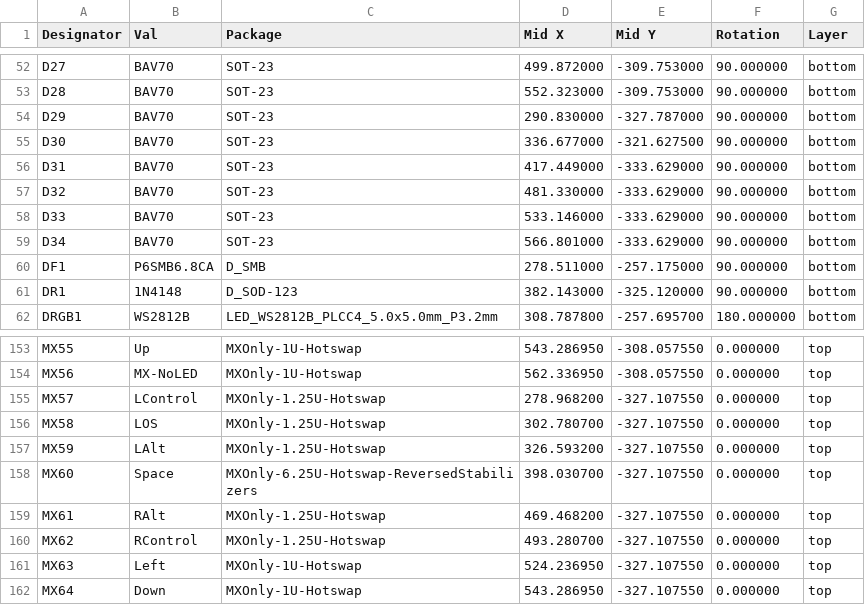
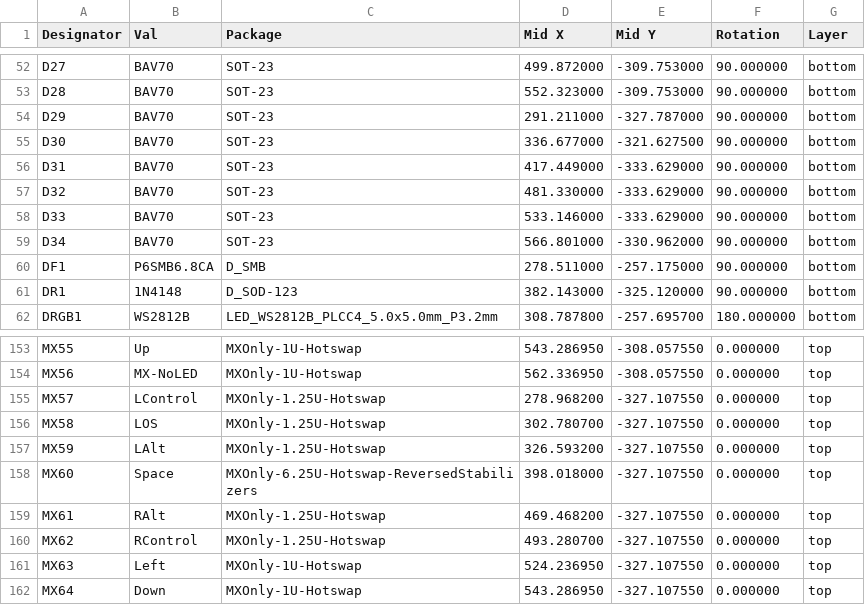
Before and after one commit to nicoles/sixtyfive, a CSV file: sixtyfive_cpl_jlc.csv, drawn as a sheet; only a part is shown, gaps mark what is left out.

```diff
--- a/sixtyfive_cpl_jlc.csv
+++ b/sixtyfive_cpl_jlc.csv
@@ -53,3 +53,3 @@ D27,BAV70,SOT-23,499.872000,-309.753000,90.000000,bottom
 D28,BAV70,SOT-23,552.323000,-309.753000,90.000000,bottom
-D29,BAV70,SOT-23,290.830000,-327.787000,90.000000,bottom
+D29,BAV70,SOT-23,291.211000,-327.787000,90.000000,bottom
 D30,BAV70,SOT-23,336.677000,-321.627500,90.000000,bottom
@@ -58,3 +58,3 @@ D32,BAV70,SOT-23,481.330000,-333.629000,90.000000,bottom
 D33,BAV70,SOT-23,533.146000,-333.629000,90.000000,bottom
-D34,BAV70,SOT-23,566.801000,-333.629000,90.000000,bottom
+D34,BAV70,SOT-23,566.801000,-330.962000,90.000000,bottom
 DF1,P6SMB6.8CA,D_SMB,278.511000,-257.175000,90.000000,bottom
@@ -157,3 +157,3 @@ MX58,LOS,MXOnly-1.25U-Hotswap,302.780700,-327.107550,0.000000,top
 MX59,LAlt,MXOnly-1.25U-Hotswap,326.593200,-327.107550,0.000000,top
-MX60,Space,MXOnly-6.25U-Hotswap-ReversedStabilizers,398.030700,-327.107550,0.000000,top
+MX60,Space,MXOnly-6.25U-Hotswap-ReversedStabilizers,398.018000,-327.107550,0.000000,top
 MX61,RAlt,MXOnly-1.25U-Hotswap,469.468200,-327.107550,0.000000,top
```
Also changed, not shown: gerbers/sixtyfive-all-pos.csv, 18 other files.
